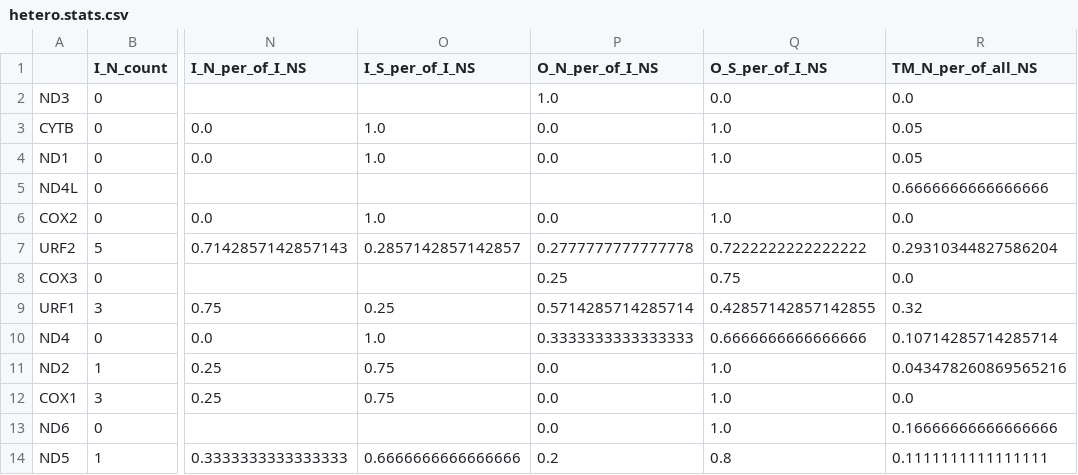
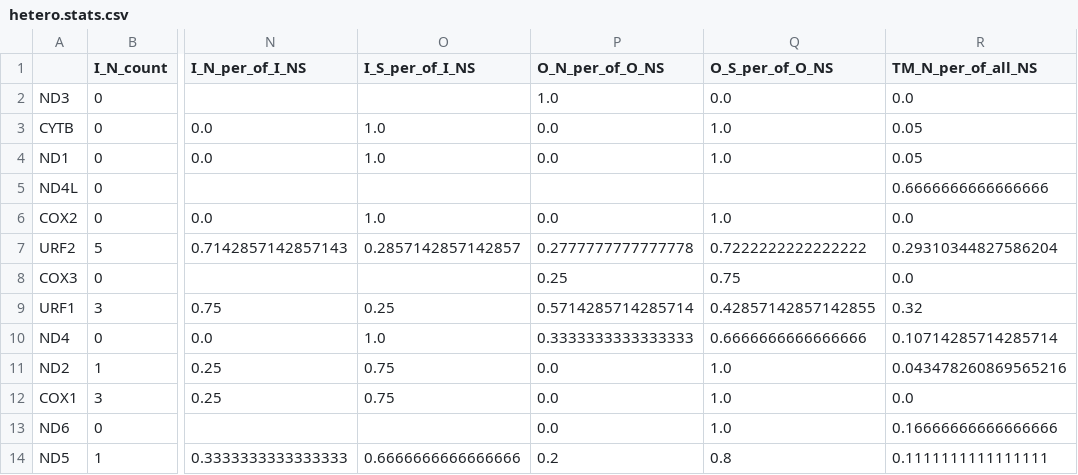
Before and after one commit to conchoecia/beroe_forskalii_mitogenome, a CSV file: figures/heterogeneity_plot/hetero.stats.csv, drawn as a sheet; only a part is shown, gaps mark what is left out; the diff names each change by its address in the sheet, - before the commit and + after, or states it on an @@ line.

Commit message:
fixed sheet

```diff
--- a/figures/heterogeneity_plot/hetero.stats.csv
+++ b/figures/heterogeneity_plot/hetero.stats.csv
-P1: O_N_per_of_I_NS
+P1: O_N_per_of_O_NS
-Q1: O_S_per_of_I_NS
+Q1: O_S_per_of_O_NS
```
